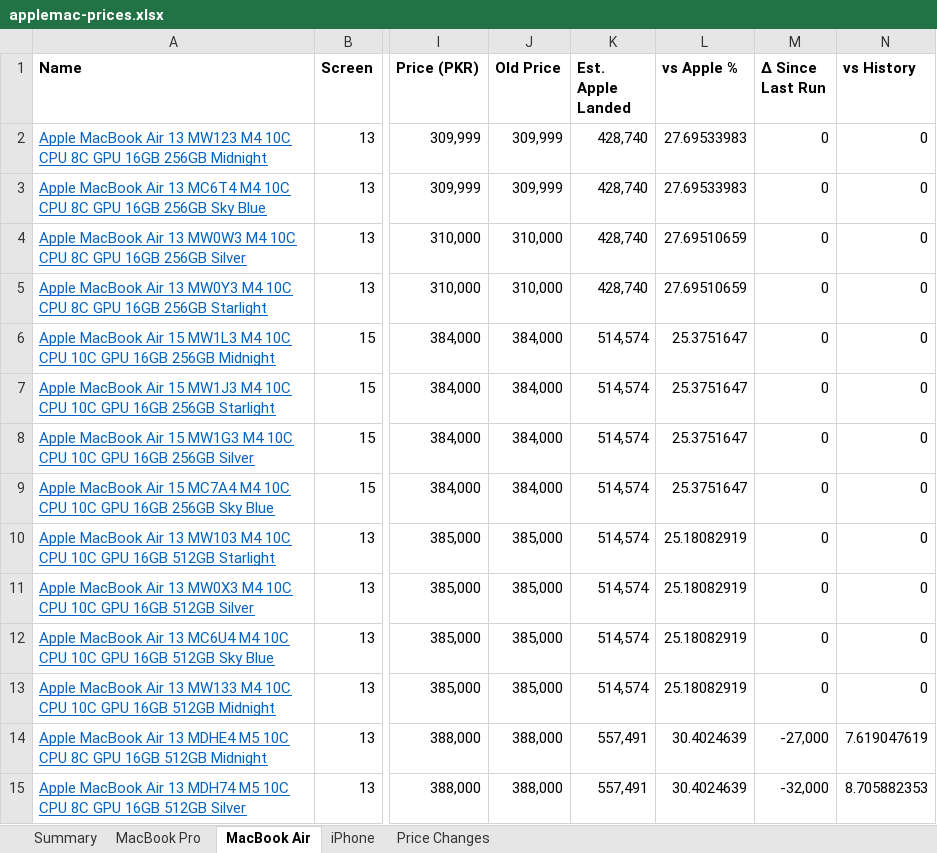
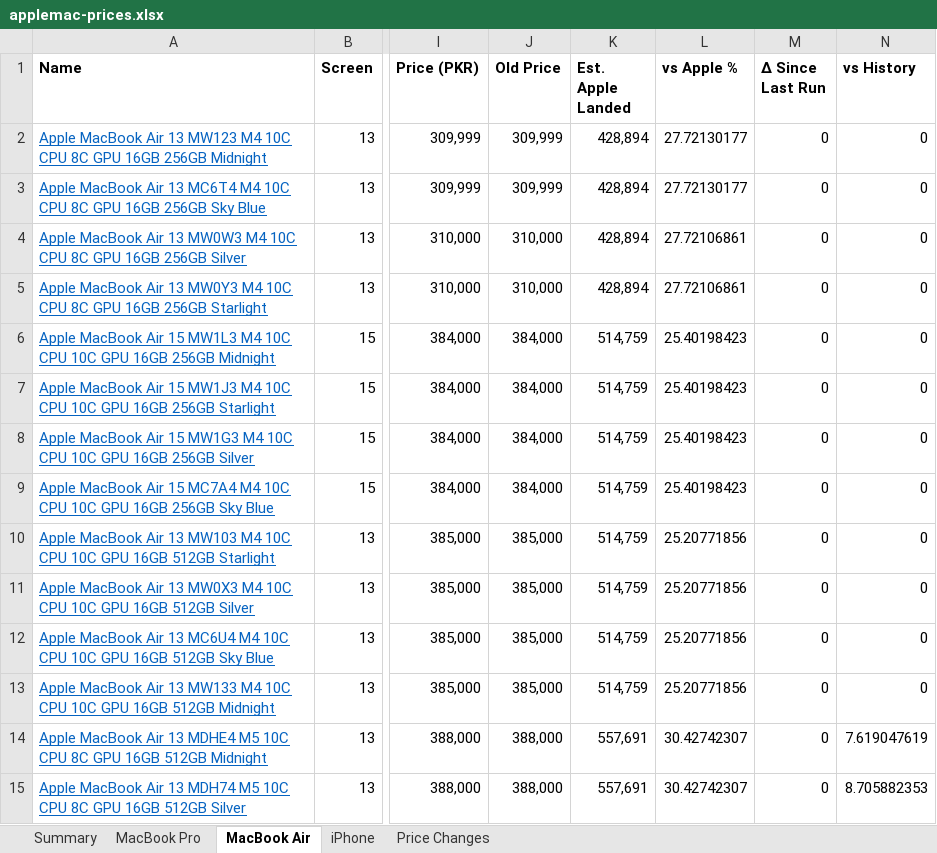
Before and after one commit to MrErrorSan/applemac-pk-tracker, an Excel workbook: web/downloads/applemac-prices.xlsx, sheet MacBook Air, drawn as a sheet; only a part is shown, gaps mark what is left out; values as stored, in another font and other column widths than the file's, no borders; conditional formats not drawn; the diff covers the shown part only; the diff names each change by its address in the sheet, - before the commit and + after, or states it on an @@ line.

```diff
--- a/web/downloads/applemac-prices.xlsx (sheet MacBook Air)
+++ b/web/downloads/applemac-prices.xlsx (sheet MacBook Air)
-K2:K5 (Est. Apple Landed): 428,740
+K2:K5 (Est. Apple Landed): 428,894
-L2:L3 (vs Apple %): 27.69533983
+L2:L3 (vs Apple %): 27.72130177
-L4:L5 (vs Apple %): 27.69510659
+L4:L5 (vs Apple %): 27.72106861
-K6:K13 (Est. Apple Landed): 514,574
+K6:K13 (Est. Apple Landed): 514,759
-L6:L9 (vs Apple %): 25.3751647
+L6:L9 (vs Apple %): 25.40198423
-L10:L13 (vs Apple %): 25.18082919
+L10:L13 (vs Apple %): 25.20771856
-K14:K15 (Est. Apple Landed): 557,491
+K14:K15 (Est. Apple Landed): 557,691
-L14:L15 (vs Apple %): 30.4024639
+L14:L15 (vs Apple %): 30.42742307
-M14 (Δ Since Last Run): -27,000
+M14 (Δ Since Last Run): 0
-M15 (Δ Since Last Run): -32,000
+M15 (Δ Since Last Run): 0
```
Also changed, not shown: 6 added rows, 6 removed rows and 170 edited cells elsewhere in this sheet, sheet Price Changes, sheet MacBook Pro, sheet iPhone, sheet Summary, 7 other files.
